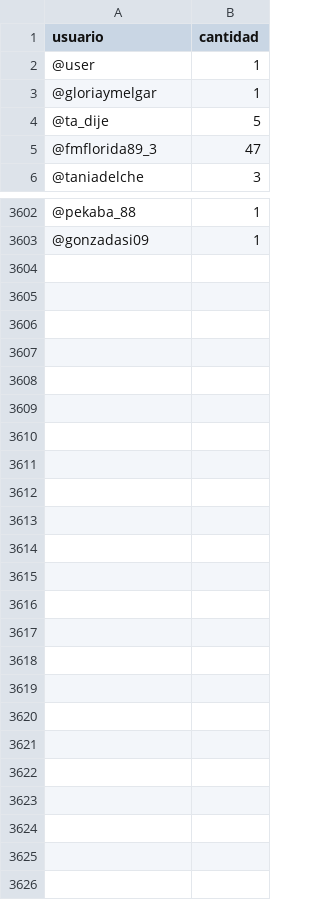
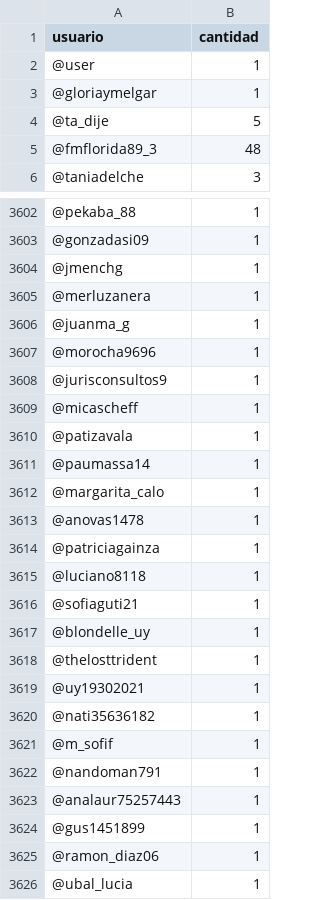
Before and after one commit to verdierdiego/debate-luc, a CSV file: usuarios.csv, drawn as a sheet; only a part is shown, gaps mark what is left out; the diff covers the shown part only.

```diff
--- a/usuarios.csv
+++ b/usuarios.csv
@@ -4,3 +4,3 @@ usuario,cantidad
 @ta_dije,5
-@fmflorida89_3,47
+@fmflorida89_3,48
 @taniadelche,3
@@ -3603 +3603,24 @@ usuario,cantidad
 @gonzadasi09,1
+@jmenchg,1
+@merluzanera,1
+@juanma_g,1
+@morocha9696,1
+@jurisconsultos9,1
+@micascheff,1
+@patizavala,1
+@paumassa14,1
+@margarita_calo,1
+@anovas1478,1
+@patriciagainza,1
+@luciano8118,1
+@sofiaguti21,1
+@blondelle_uy,1
+@thelosttrident,1
+@uy19302021,1
+@nati35636182,1
+@m_sofif,1
+@nandoman791,1
+@analaur75257443,1
+@gus1451899,1
+@ramon_diaz06,1
+@ubal_lucia,1
```
Also changed, not shown: 36 edited cells elsewhere in this file, 6 other files.
